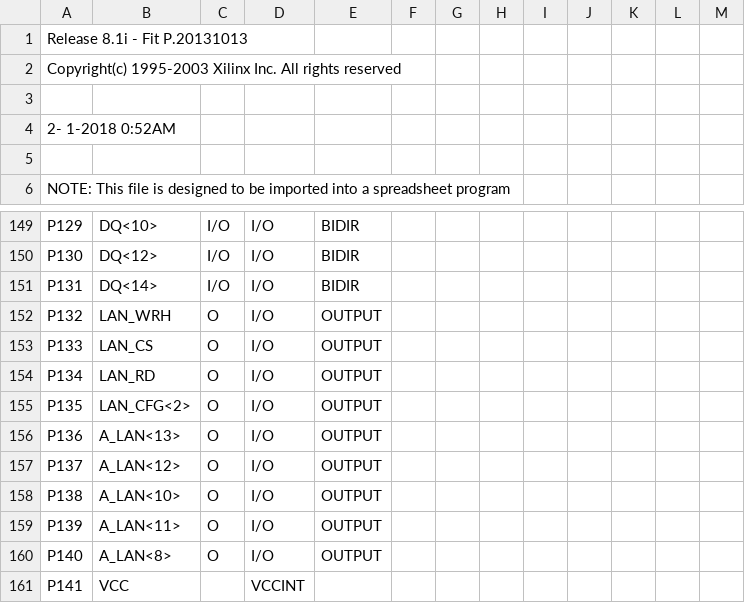
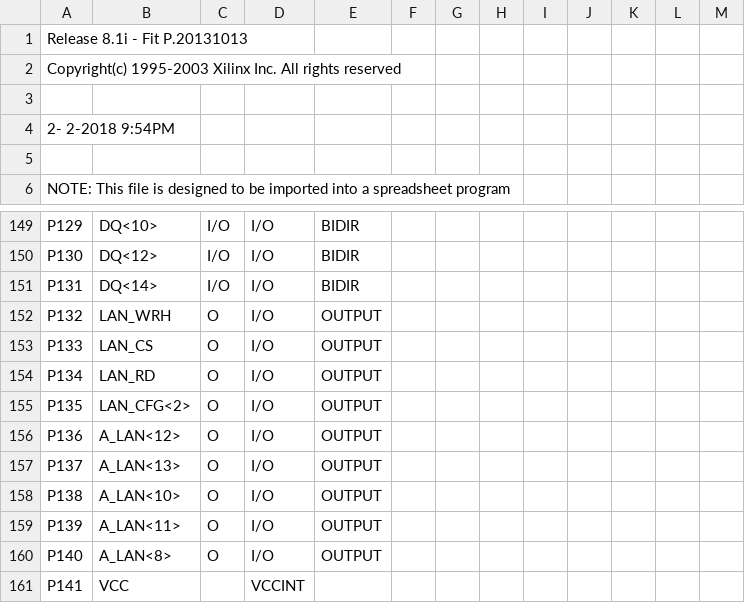
Before and after one commit to MHeinrichs/Zorro-LAN-IDE, a CSV file: Logic/LAN_IDE/LAN_IDE_CP_pad.csv, drawn as a sheet; only a part is shown, gaps mark what is left out.

```diff
--- a/Logic/LAN_IDE/LAN_IDE_CP_pad.csv
+++ b/Logic/LAN_IDE/LAN_IDE_CP_pad.csv
@@ -3,3 +3,3 @@ Copyright(c) 1995-2003 Xilinx Inc. All rights reserved
 
- 2- 1-2018  0:52AM
+ 2- 2-2018  9:54PM
 
@@ -155,4 +155,4 @@ P134,LAN_RD,O,I/O,OUTPUT,,,,,,,,,
 P135,LAN_CFG<2>,O,I/O,OUTPUT,,,,,,,,,
-P136,A_LAN<13>,O,I/O,OUTPUT,,,,,,,,,
-P137,A_LAN<12>,O,I/O,OUTPUT,,,,,,,,,
+P136,A_LAN<12>,O,I/O,OUTPUT,,,,,,,,,
+P137,A_LAN<13>,O,I/O,OUTPUT,,,,,,,,,
 P138,A_LAN<10>,O,I/O,OUTPUT,,,,,,,,,
```
Also changed, not shown: 31 other files.
